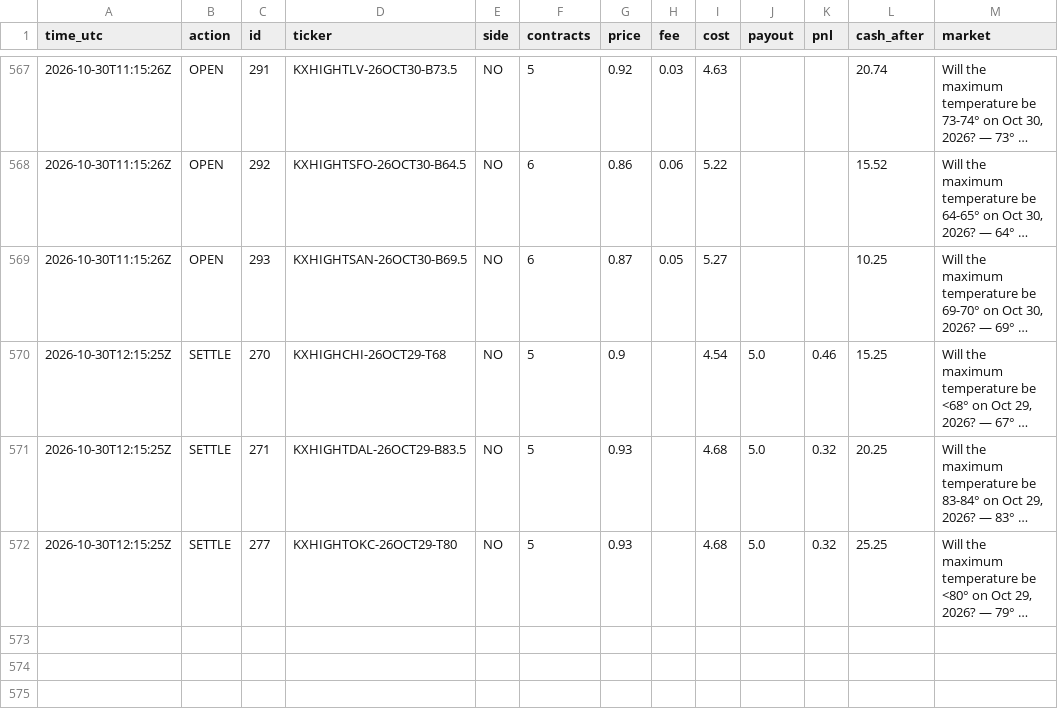
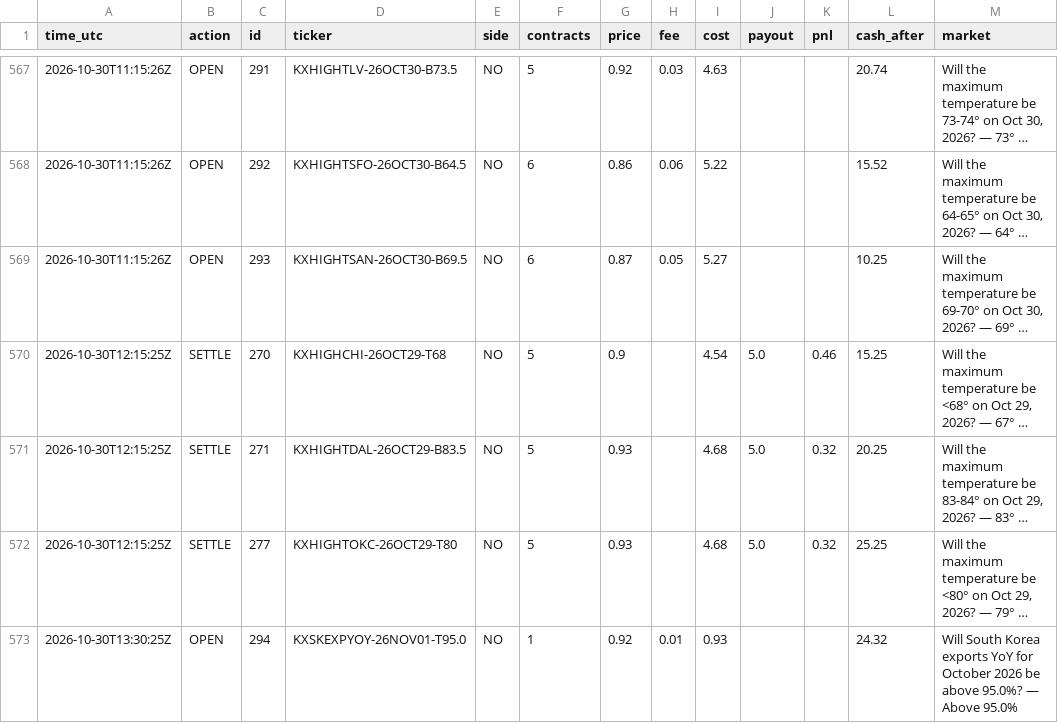
Before and after one commit to xne0nlight/kalshi-paper-bot, a CSV file: state/trade_log.csv, drawn as a sheet; only a part is shown, gaps mark what is left out; long unchanged cells end in …; the diff names each change by its address in the sheet, - before the commit and + after, or states it on an @@ line.

```diff
--- a/state/trade_log.csv
+++ b/state/trade_log.csv
+row 573: 2026-10-30T13:30:25Z | OPEN | 294 | KXSKEXPYOY-26NOV01-T95.0 | NO | 1 | 0.92 | 0.01 | 0.93 |  |  | 24.32 | Will South Korea exports YoY for October 2026 be above 95.0%? — Above 95.0%
```
Also changed, not shown: 5 other files.
